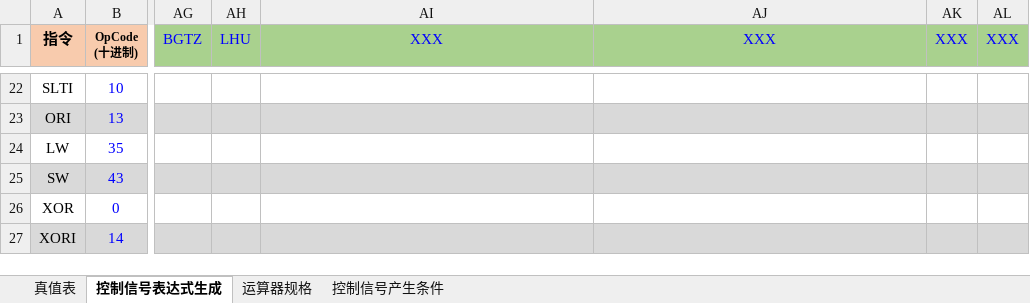
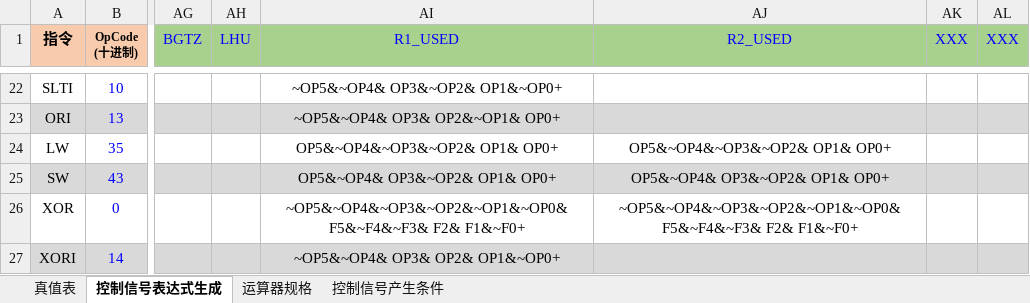
Before and after one commit to DYZhang09/Principles-of-Computer-Organization, an Excel workbook: cpu.circ/2020-3-12.xlsx, sheet 控制信号表达式生成, drawn as a sheet; only a part is shown, gaps mark what is left out; values as stored, in another font and other column widths than the file's, no borders; charts and pictures and conditional formats not drawn; the diff covers the shown part only; the diff names each change by its address in the sheet, - before the commit and + after, or states it on an @@ line.

```diff
--- a/cpu.circ/2020-3-12.xlsx (sheet 控制信号表达式生成)
+++ b/cpu.circ/2020-3-12.xlsx (sheet 控制信号表达式生成)
-AI1: XXX
+AI1: R1_USED
-AJ1: XXX
+AJ1: R2_USED
-AI22 (R1_USED): (empty)
+AI22 (R1_USED): ~OP5&~OP4& OP3&~OP2& OP1&~OP0+
-AI23 (R1_USED): (empty)
+AI23 (R1_USED): ~OP5&~OP4& OP3& OP2&~OP1& OP0+
-AI24 (R1_USED): (empty)
+AI24 (R1_USED): OP5&~OP4&~OP3&~OP2& OP1& OP0+
-AJ24 (R2_USED): (empty)
+AJ24 (R2_USED): OP5&~OP4&~OP3&~OP2& OP1& OP0+
-AI25 (R1_USED): (empty)
+AI25 (R1_USED): OP5&~OP4& OP3&~OP2& OP1& OP0+
-AJ25 (R2_USED): (empty)
+AJ25 (R2_USED): OP5&~OP4& OP3&~OP2& OP1& OP0+
-AI26 (R1_USED): (empty)
+AI26 (R1_USED): ~OP5&~OP4&~OP3&~OP2&~OP1&~OP0& F5&~F4&~F3& F2& F1&~F0+
-AJ26 (R2_USED): (empty)
+AJ26 (R2_USED): ~OP5&~OP4&~OP3&~OP2&~OP1&~OP0& F5&~F4&~F3& F2& F1&~F0+
-AI27 (R1_USED): (empty)
+AI27 (R1_USED): ~OP5&~OP4& OP3& OP2& OP1&~OP0+
```
Also changed, not shown: 37 edited cells elsewhere in this sheet, sheet 真值表, hidden cells, 1 other file.
